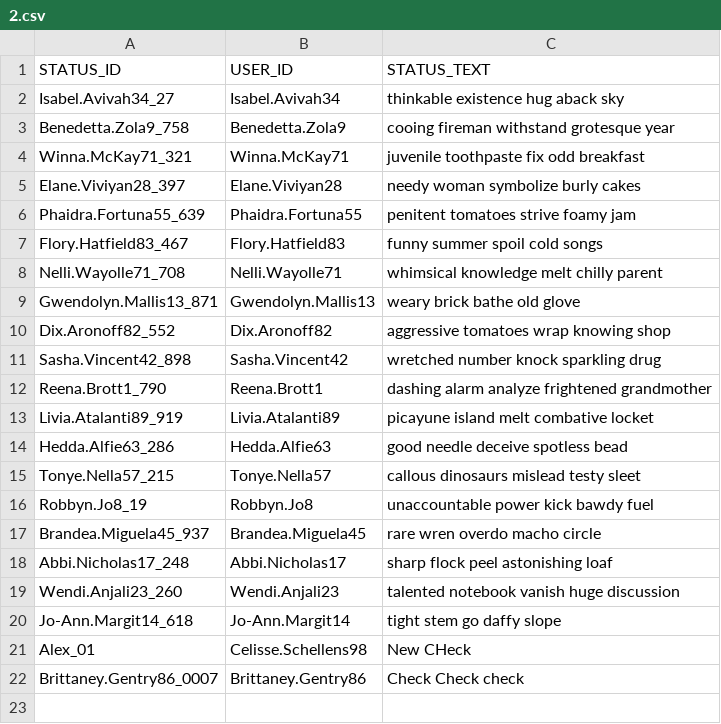
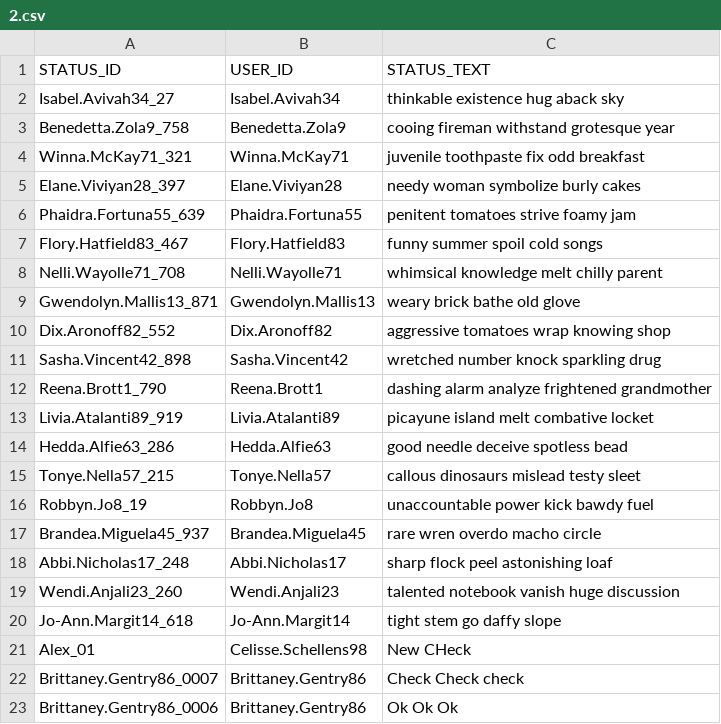
Before and after one commit to Shoe777/Python_advanced, a CSV file: 2.csv, drawn as a sheet.

Commit message:
Add files via upload

```diff
--- a/2.csv
+++ b/2.csv
@@ -22 +22,2 @@ Alex_01,Celisse.Schellens98, New CHeck
 Brittaney.Gentry86_0007,Brittaney.Gentry86, Check Check check
+Brittaney.Gentry86_0006,Brittaney.Gentry86, Ok Ok Ok
```
